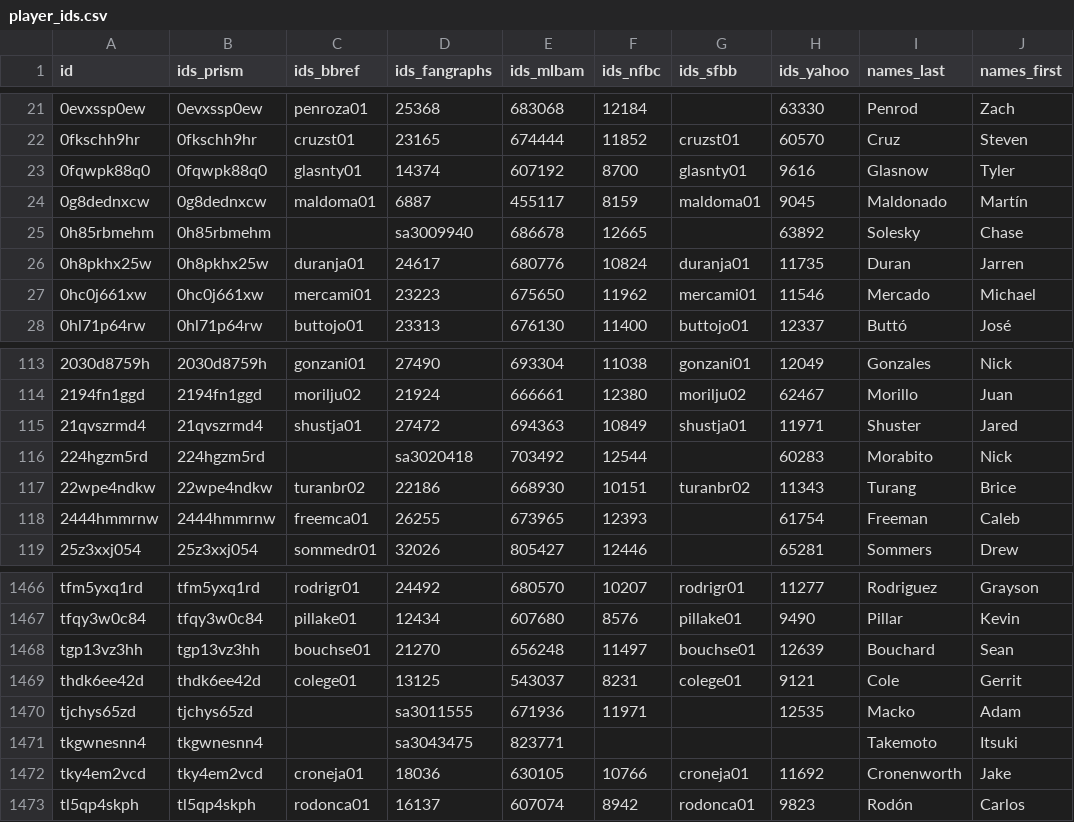
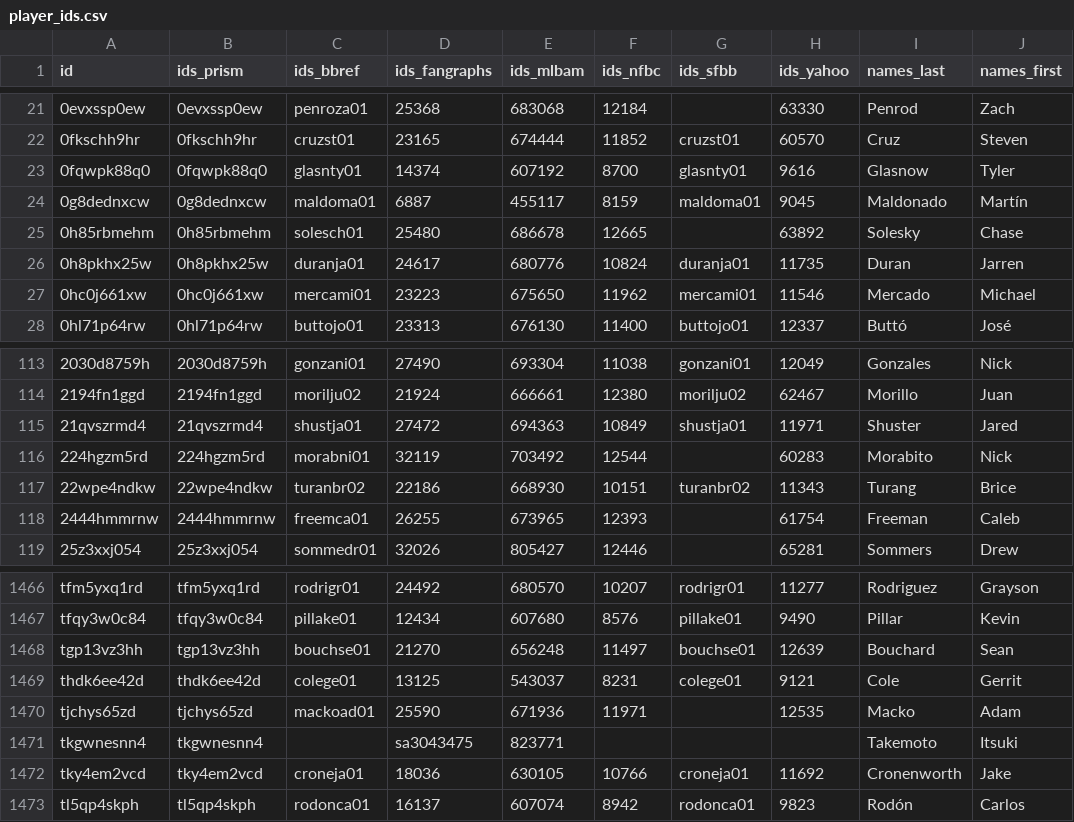
Before and after one commit to StatsVine/prism-registry, a CSV file: exports/mlb/player_ids/player_ids.csv, drawn as a sheet; only a part is shown, gaps mark what is left out; the diff names each change by its address in the sheet, - before the commit and + after, or states it on an @@ line.

```diff
--- a/exports/mlb/player_ids/player_ids.csv
+++ b/exports/mlb/player_ids/player_ids.csv
-C25 (ids_bbref): (empty)
+C25 (ids_bbref): solesch01
-D25 (ids_fangraphs): sa3009940
+D25 (ids_fangraphs): 25480
-C116 (ids_bbref): (empty)
+C116 (ids_bbref): morabni01
-D116 (ids_fangraphs): sa3020418
+D116 (ids_fangraphs): 32119
-C1470 (ids_bbref): (empty)
+C1470 (ids_bbref): mackoad01
-D1470 (ids_fangraphs): sa3011555
+D1470 (ids_fangraphs): 25590
```
Also changed, not shown: exports/mlb/players_mlb_profile/players_mlb_profile.csv, exports/mlb/players_mlb_roster/players_mlb_roster.csv, 41 other files.
